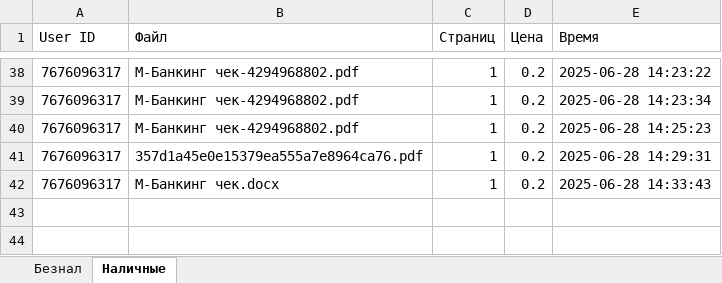
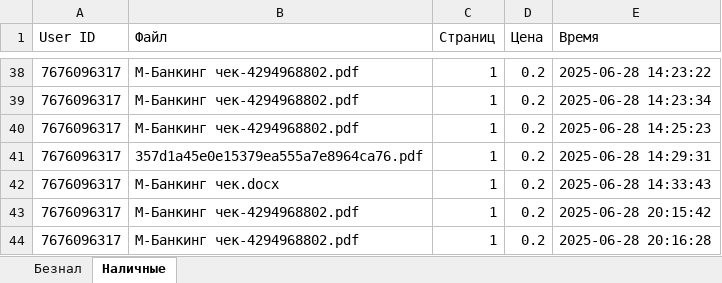
Before and after one commit to danila-okv/printer-bot, an Excel workbook: data/ledger.xlsx, sheet Наличные, drawn as a sheet; only a part is shown, gaps mark what is left out; values as stored, in another font and other column widths than the file's, no borders; the diff names each change by its address in the sheet, - before the commit and + after, or states it on an @@ line.

```diff
--- a/data/ledger.xlsx (sheet Наличные)
+++ b/data/ledger.xlsx (sheet Наличные)
+row 43: 7676096317 | M-Банкинг чек-4294968802.pdf | 1 | 0.2 | 2025-06-28 20:15:42
+row 44: 7676096317 | M-Банкинг чек-4294968802.pdf | 1 | 0.2 | 2025-06-28 20:16:28
```
Also changed, not shown: 32 other files.
